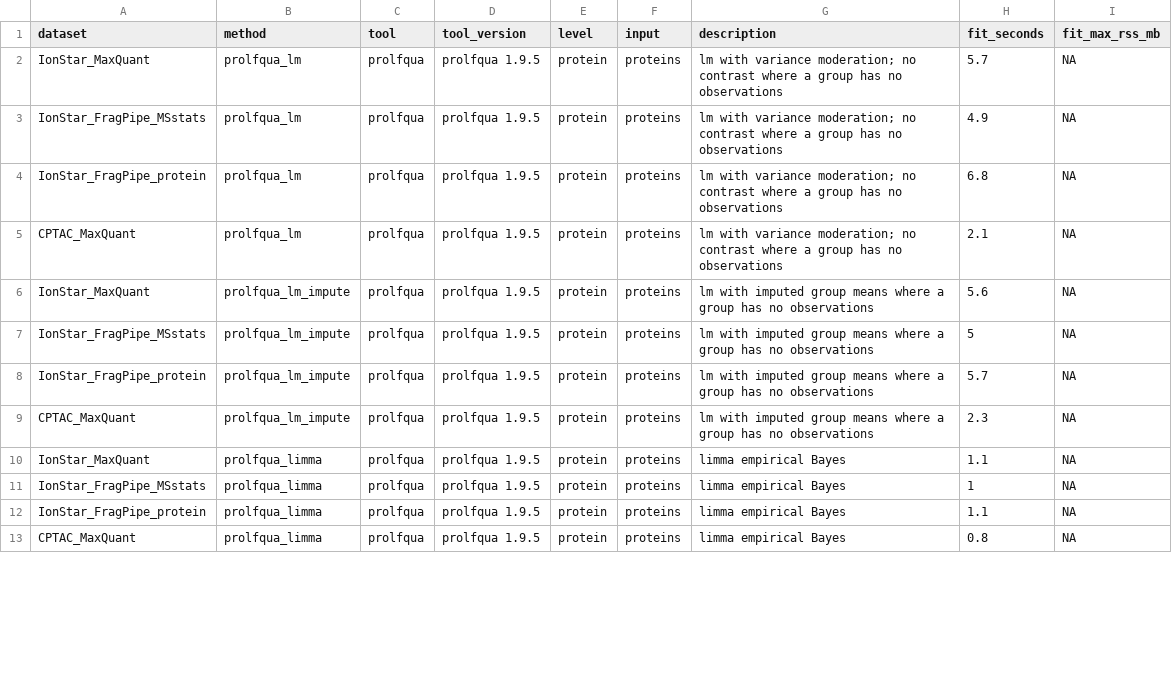
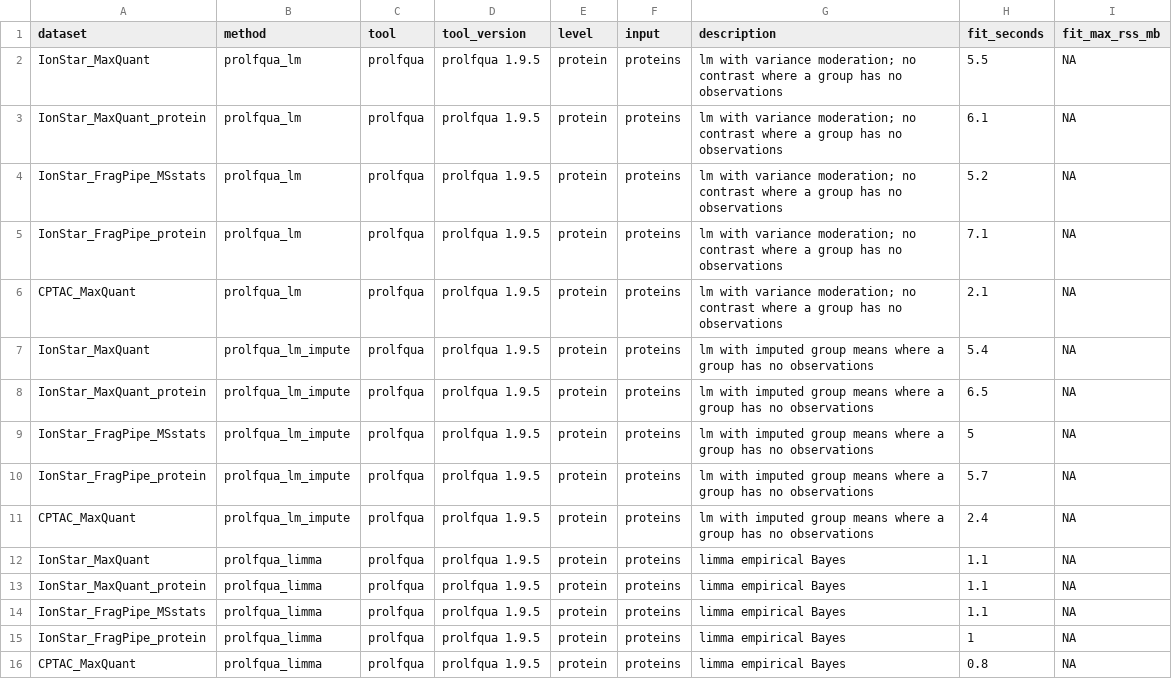
Before and after one commit to prolfqua/prolfquabenchmark, a TSV file: inst/extdata/benchmark_methods.tsv, drawn as a sheet; only a part is shown; the diff covers the shown part only.

Commit message:
One input file per dataset; pAUC_5 on x in the scatter
IonStar MaxQuant is split into IonStar_MaxQuant (peptides.txt),
IonStar_MaxQuant_protein (proteinGroups.txt LFQ: prolfqua protein models,
proDA, msqrob2_protein) and IonStar_MaxQuant_evidence (evidence.txt,
MSstats). The history moves the recorded rows accordingly. The
Benchmark_results scatter plots pAUC_5 (x) against proteins tested (y).

Assisted-by: AI coding agent

```diff
--- a/inst/extdata/benchmark_methods.tsv
+++ b/inst/extdata/benchmark_methods.tsv
@@ -1,13 +1,16 @@
 dataset	method	tool	tool_version	level	input	description	fit_seconds	fit_max_rss_mb
-IonStar_MaxQuant	prolfqua_lm	prolfqua	prolfqua 1.9.5	protein	proteins	lm with variance moderation; no contrast where a group has no observations	5.7	NA
-IonStar_FragPipe_MSstats	prolfqua_lm	prolfqua	prolfqua 1.9.5	protein	proteins	lm with variance moderation; no contrast where a group has no observations	4.9	NA
-IonStar_FragPipe_protein	prolfqua_lm	prolfqua	prolfqua 1.9.5	protein	proteins	lm with variance moderation; no contrast where a group has no observations	6.8	NA
+IonStar_MaxQuant	prolfqua_lm	prolfqua	prolfqua 1.9.5	protein	proteins	lm with variance moderation; no contrast where a group has no observations	5.5	NA
+IonStar_MaxQuant_protein	prolfqua_lm	prolfqua	prolfqua 1.9.5	protein	proteins	lm with variance moderation; no contrast where a group has no observations	6.1	NA
+IonStar_FragPipe_MSstats	prolfqua_lm	prolfqua	prolfqua 1.9.5	protein	proteins	lm with variance moderation; no contrast where a group has no observations	5.2	NA
+IonStar_FragPipe_protein	prolfqua_lm	prolfqua	prolfqua 1.9.5	protein	proteins	lm with variance moderation; no contrast where a group has no observations	7.1	NA
 CPTAC_MaxQuant	prolfqua_lm	prolfqua	prolfqua 1.9.5	protein	proteins	lm with variance moderation; no contrast where a group has no observations	2.1	NA
-IonStar_MaxQuant	prolfqua_lm_impute	prolfqua	prolfqua 1.9.5	protein	proteins	lm with imputed group means where a group has no observations	5.6	NA
+IonStar_MaxQuant	prolfqua_lm_impute	prolfqua	prolfqua 1.9.5	protein	proteins	lm with imputed group means where a group has no observations	5.4	NA
+IonStar_MaxQuant_protein	prolfqua_lm_impute	prolfqua	prolfqua 1.9.5	protein	proteins	lm with imputed group means where a group has no observations	6.5	NA
 IonStar_FragPipe_MSstats	prolfqua_lm_impute	prolfqua	prolfqua 1.9.5	protein	proteins	lm with imputed group means where a group has no observations	5	NA
 IonStar_FragPipe_protein	prolfqua_lm_impute	prolfqua	prolfqua 1.9.5	protein	proteins	lm with imputed group means where a group has no observations	5.7	NA
-CPTAC_MaxQuant	prolfqua_lm_impute	prolfqua	prolfqua 1.9.5	protein	proteins	lm with imputed group means where a group has no observations	2.3	NA
+CPTAC_MaxQuant	prolfqua_lm_impute	prolfqua	prolfqua 1.9.5	protein	proteins	lm with imputed group means where a group has no observations	2.4	NA
 IonStar_MaxQuant	prolfqua_limma	prolfqua	prolfqua 1.9.5	protein	proteins	limma empirical Bayes	1.1	NA
-IonStar_FragPipe_MSstats	prolfqua_limma	prolfqua	prolfqua 1.9.5	protein	proteins	limma empirical Bayes	1	NA
-IonStar_FragPipe_protein	prolfqua_limma	prolfqua	prolfqua 1.9.5	protein	proteins	limma empirical Bayes	1.1	NA
+IonStar_MaxQuant_protein	prolfqua_limma	prolfqua	prolfqua 1.9.5	protein	proteins	limma empirical Bayes	1.1	NA
+IonStar_FragPipe_MSstats	prolfqua_limma	prolfqua	prolfqua 1.9.5	protein	proteins	limma empirical Bayes	1.1	NA
+IonStar_FragPipe_protein	prolfqua_limma	prolfqua	prolfqua 1.9.5	protein	proteins	limma empirical Bayes	1	NA
 CPTAC_MaxQuant	prolfqua_limma	prolfqua	prolfqua 1.9.5	protein	proteins	limma empirical Bayes	0.8	NA
```
Also changed, not shown: 3 added rows and 31 edited cells elsewhere in this file, inst/extdata/benchmark_datasets.tsv, 11 other files.
